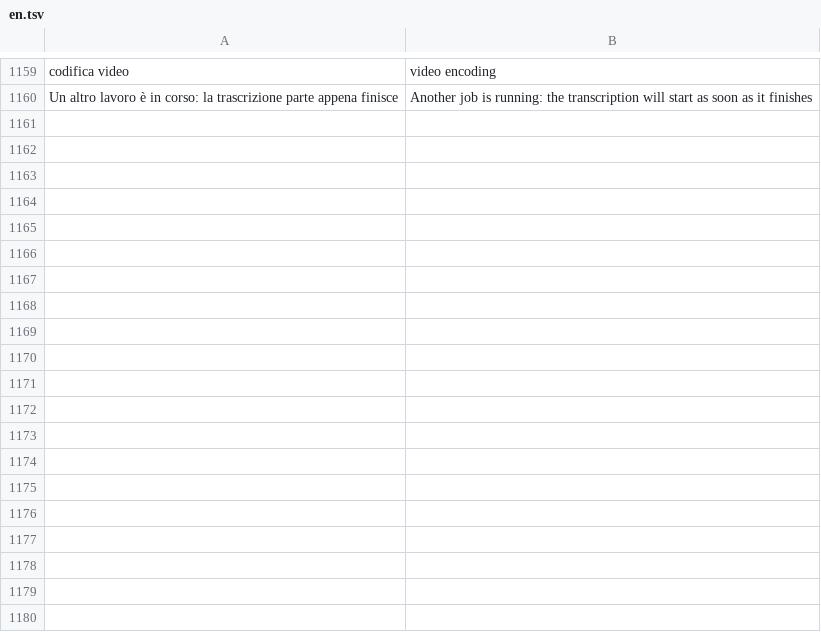
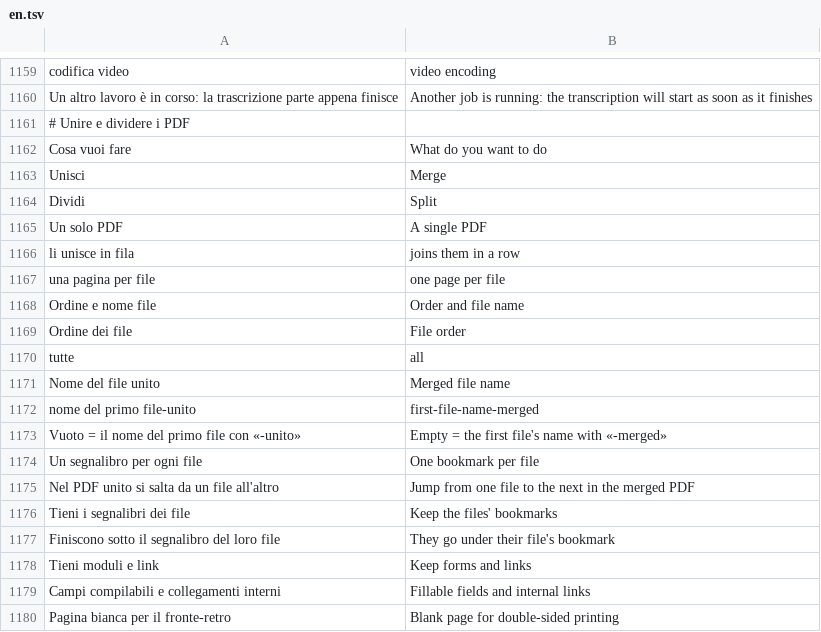
Before and after one commit to realfulvio/cedro, a TSV file: i18n/en.tsv, drawn as a sheet; only a part is shown, gaps mark what is left out; the diff covers the shown part only; the diff names each change by its address in the sheet, - before the commit and + after, or states it on an @@ line.

```diff
--- a/i18n/en.tsv
+++ b/i18n/en.tsv
+row 1161: # Unire e dividere i PDF
+row 1162: Cosa vuoi fare | What do you want to do
+row 1163: Unisci | Merge
+row 1164: Dividi | Split
+row 1165: Un solo PDF | A single PDF
+row 1166: li unisce in fila | joins them in a row
+row 1167: una pagina per file | one page per file
+row 1168: Ordine e nome file | Order and file name
+row 1169: Ordine dei file | File order
+row 1170: tutte | all
+row 1171: Nome del file unito | Merged file name
+row 1172: nome del primo file-unito | first-file-name-merged
+row 1173: Vuoto = il nome del primo file con «-unito» | Empty = the first file's name with «-merged»
+row 1174: Un segnalibro per ogni file | One bookmark per file
+row 1175: Nel PDF unito si salta da un file all'altro | Jump from one file to the next in the merged PDF
+row 1176: Tieni i segnalibri dei file | Keep the files' bookmarks
+row 1177: Finiscono sotto il segnalibro del loro file | They go under their file's bookmark
+row 1178: Tieni moduli e link | Keep forms and links
+row 1179: Campi compilabili e collegamenti interni | Fillable fields and internal links
+row 1180: Pagina bianca per il fronte-retro | Blank page for double-sided printing
```
Also changed, not shown: 66 added rows elsewhere in this file, 16 other files.
